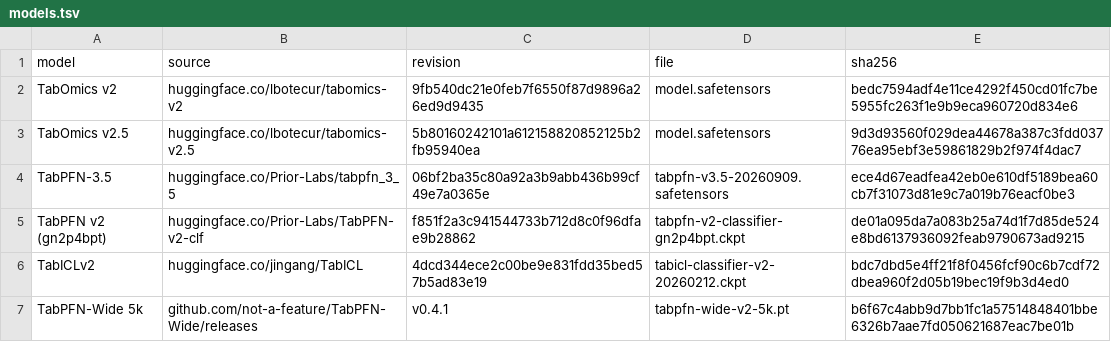
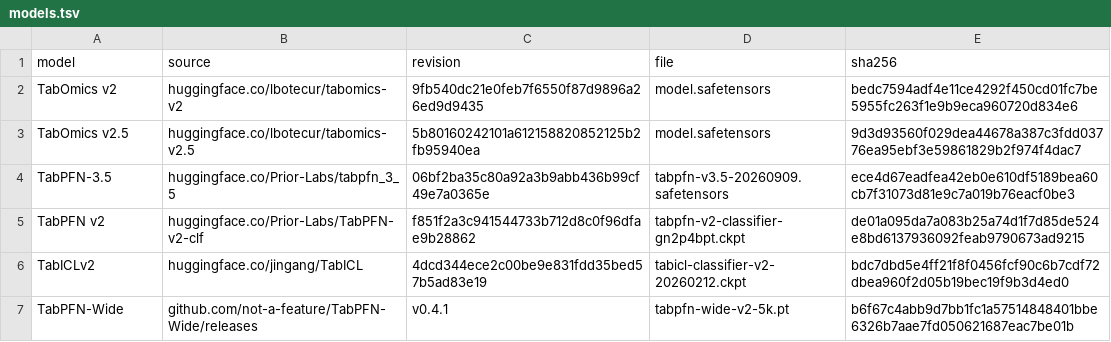
Before and after one commit to lbotecur/tabomics-paper, a TSV file: manifests/models.tsv, drawn as a sheet.

```diff
--- a/manifests/models.tsv
+++ b/manifests/models.tsv
@@ -4,4 +4,4 @@ TabOmics v2.5	huggingface.co/lbotecur/tabomics-v2.5	5b80160242101a61215882085212
 TabPFN-3.5	huggingface.co/Prior-Labs/tabpfn_3_5	06bf2ba35c80a92a3b9abb436b99cf49e7a0365e	tabpfn-v3.5-20260909.safetensors	ece4d67eadfea42eb0e610df5189bea60cb7f31073d81e9c7a019b76eacf0be3
-TabPFN v2 (gn2p4bpt)	huggingface.co/Prior-Labs/TabPFN-v2-clf	f851f2a3c941544733b712d8c0f96dfae9b28862	tabpfn-v2-classifier-gn2p4bpt.ckpt	de01a095da7a083b25a74d1f7d85de524e8bd6137936092feab9790673ad9215
+TabPFN v2	huggingface.co/Prior-Labs/TabPFN-v2-clf	f851f2a3c941544733b712d8c0f96dfae9b28862	tabpfn-v2-classifier-gn2p4bpt.ckpt	de01a095da7a083b25a74d1f7d85de524e8bd6137936092feab9790673ad9215
 TabICLv2	huggingface.co/jingang/TabICL	4dcd344ece2c00be9e831fdd35bed57b5ad83e19	tabicl-classifier-v2-20260212.ckpt	bdc7dbd5e4ff21f8f0456fcf90c6b7cdf72dbea960f2d05b19bec19f9b3d4ed0
-TabPFN-Wide 5k	github.com/not-a-feature/TabPFN-Wide/releases	v0.4.1	tabpfn-wide-v2-5k.pt	b6f67c4abb9d7bb1fc1a57514848401bbe6326b7aae7fd050621687eac7be01b
+TabPFN-Wide	github.com/not-a-feature/TabPFN-Wide/releases	v0.4.1	tabpfn-wide-v2-5k.pt	b6f67c4abb9d7bb1fc1a57514848401bbe6326b7aae7fd050621687eac7be01b
```
Also changed, not shown: 2 other files.
